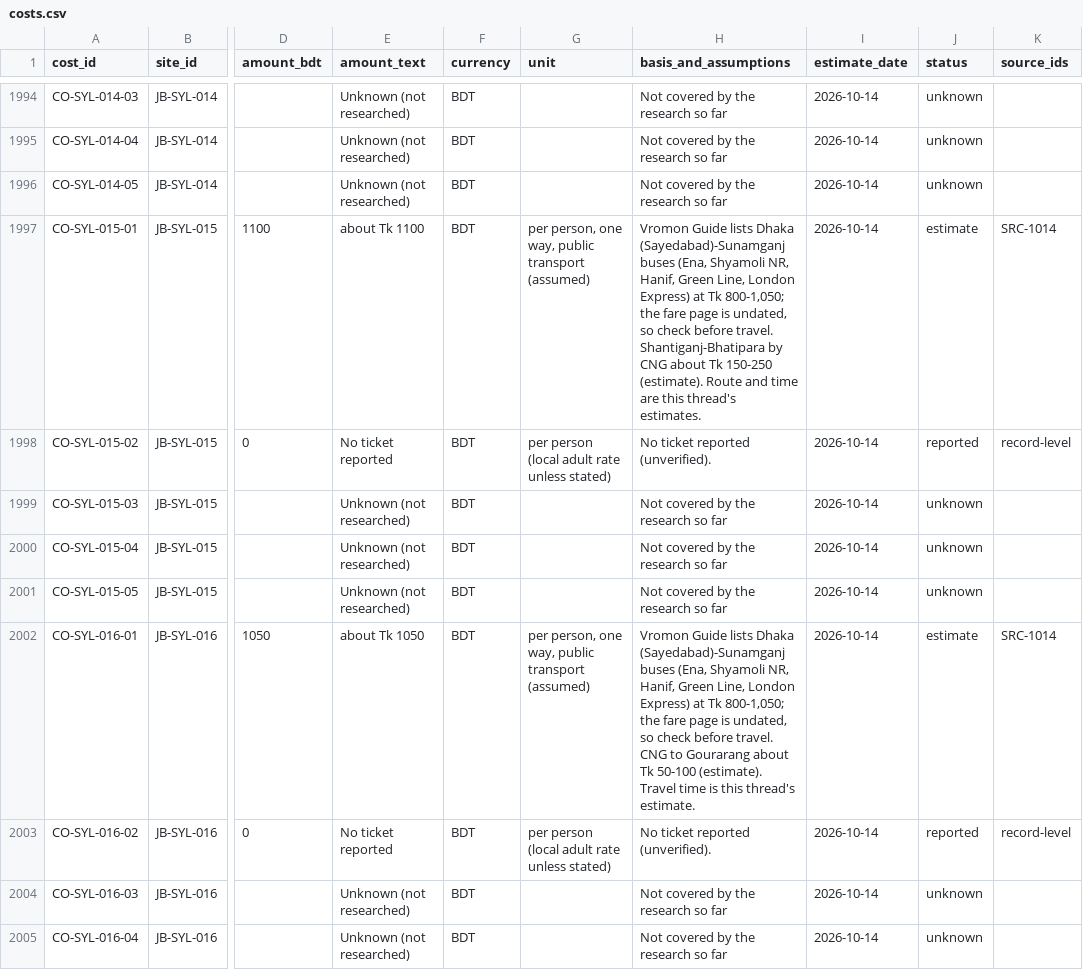
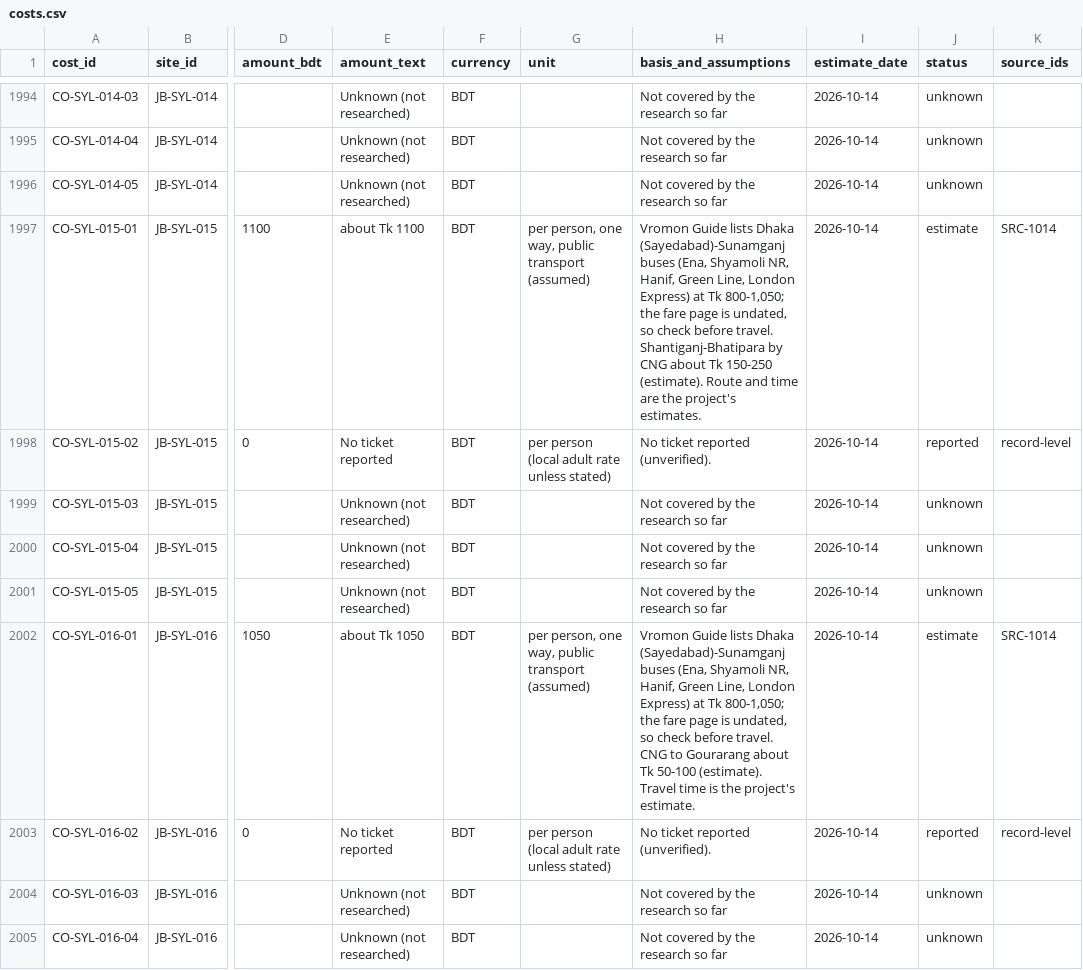
Before and after one commit to Shojibmahmud/jomidarpedia, a CSV file: data/csv/costs.csv, drawn as a sheet; only a part is shown, gaps mark what is left out; the diff covers the shown part only; the diff names each change by its address in the sheet, - before the commit and + after, or states it on an @@ line.

```diff
--- a/data/csv/costs.csv
+++ b/data/csv/costs.csv
-H1997 (basis_and_assumptions): …time are this thread's estimates.
+H1997 (basis_and_assumptions): …time are the project's estimates.
-H2002 (basis_and_assumptions): …time is this thread's estimate.
+H2002 (basis_and_assumptions): …time is the project's estimate.
```
Also changed, not shown: 18 edited cells elsewhere in this file, data/csv/claims.csv, data/csv/history_events.csv, 6 other files.
